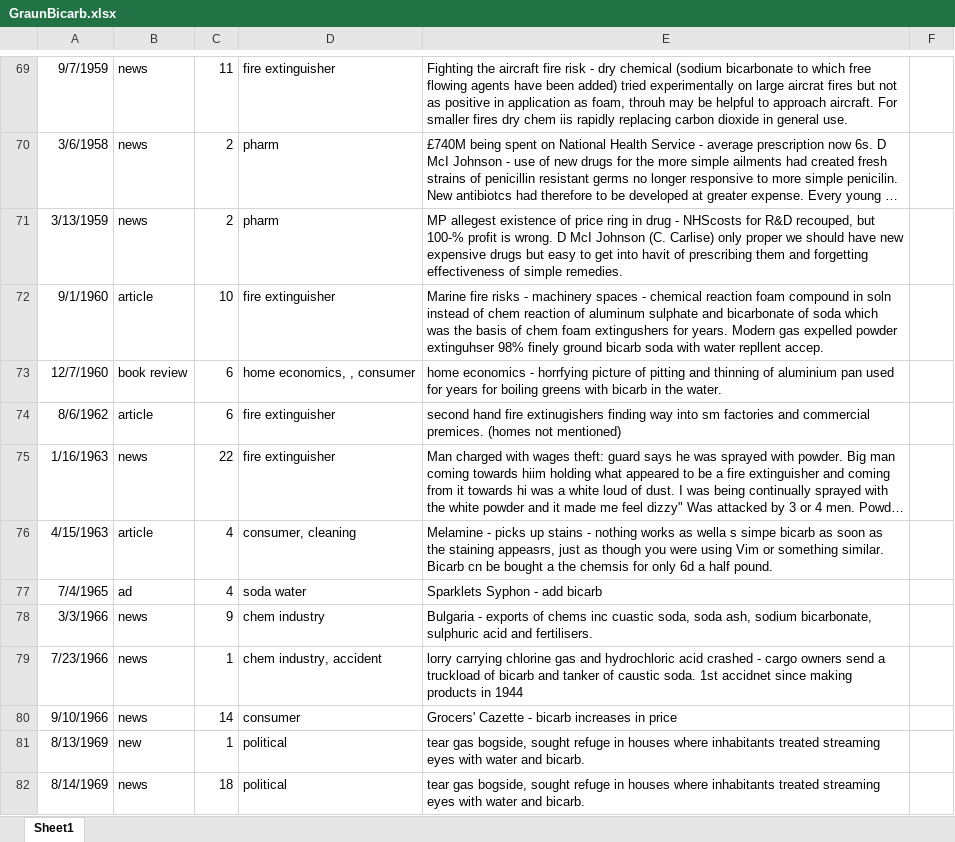
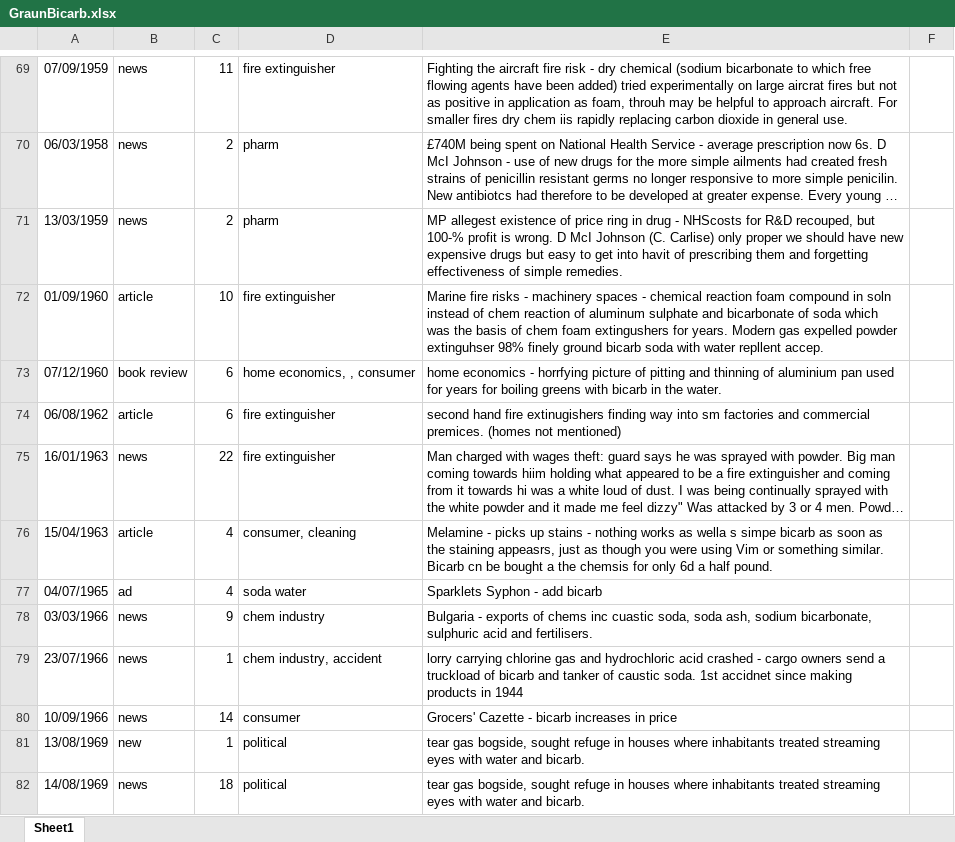
Before and after one commit to catrushmore/chemicals, an Excel workbook: work/BicarbSoda/GraunBicarb.xlsx, sheet Sheet1, drawn as a sheet; only a part is shown, gaps mark what is left out; long unchanged cells end in …; values as stored, in another font and other column widths than the file's, no borders; the diff covers the shown part only; the diff names each change by its address in the sheet, - before the commit and + after, or states it on an @@ line.

```diff
--- a/work/BicarbSoda/GraunBicarb.xlsx (sheet Sheet1)
+++ b/work/BicarbSoda/GraunBicarb.xlsx (sheet Sheet1)
-A69: 9/7/1959
+A69: 07/09/1959
-A70: 3/6/1958
+A70: 06/03/1958
-A71: 3/13/1959
+A71: 13/03/1959
-A72: 9/1/1960
+A72: 01/09/1960
-A73: 12/7/1960
+A73: 07/12/1960
-A74: 8/6/1962
+A74: 06/08/1962
-A75: 1/16/1963
+A75: 16/01/1963
-A76: 4/15/1963
+A76: 15/04/1963
-A77: 7/4/1965
+A77: 04/07/1965
-A78: 3/3/1966
+A78: 03/03/1966
-A79: 7/23/1966
+A79: 23/07/1966
-A80: 9/10/1966
+A80: 10/09/1966
-A81: 8/13/1969
+A81: 13/08/1969
-A82: 8/14/1969
+A82: 14/08/1969
```
Also changed, not shown: 84 edited cells elsewhere in this sheet, work/BicarbSoda/BicarbonateofSoda.xlsx, 11 other files.
